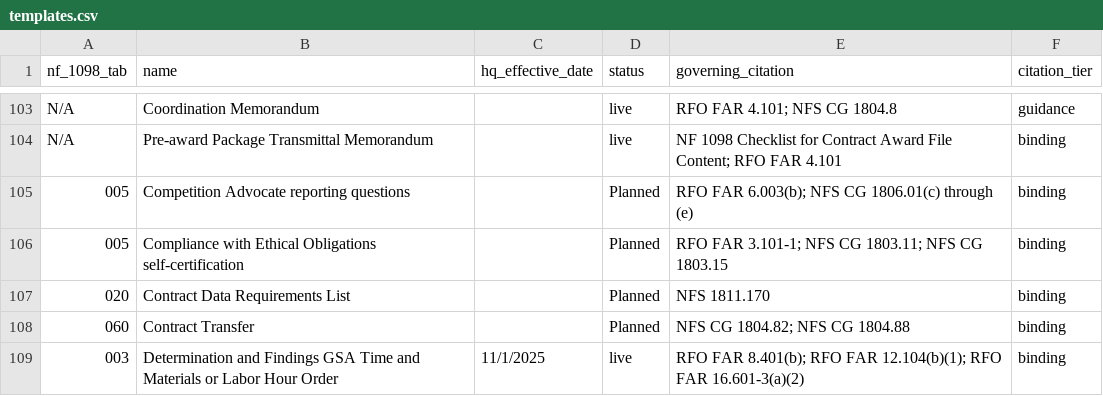
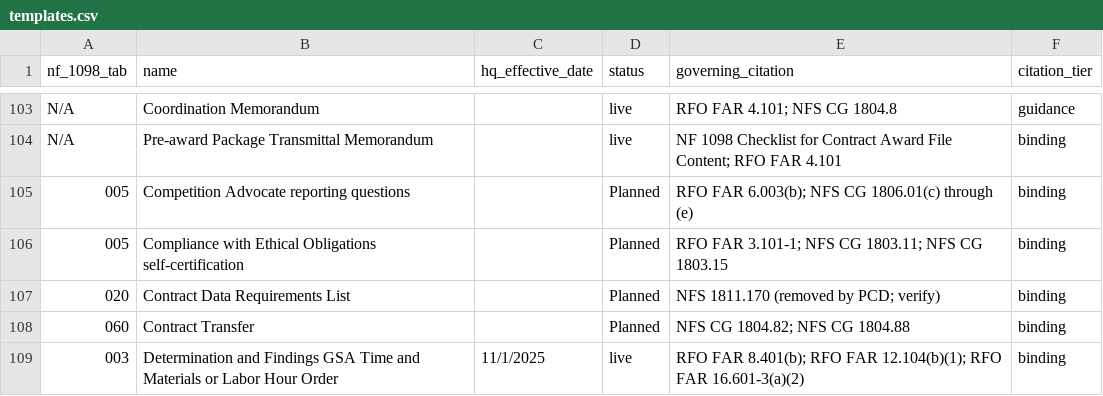
Before and after one commit to joshuataggart7-lgtm/t-minus, a CSV file: t-minus-seed/templates.csv, drawn as a sheet; only a part is shown, gaps mark what is left out.

Commit message:
Audit fixes 2026-10-25 (9/9): templates and thresholds seeds

```diff
--- a/t-minus-seed/templates.csv
+++ b/t-minus-seed/templates.csv
@@ -106,3 +106,3 @@ N/A,Pre-award Package Transmittal Memorandum,,live,NF 1098 Checklist for Contrac
 005,Compliance with Ethical Obligations self-certification,,Planned,RFO FAR 3.101-1; NFS CG 1803.11; NFS CG 1803.15,binding
-020,Contract Data Requirements List,,Planned,NFS 1811.170,binding
+020,Contract Data Requirements List,,Planned,NFS 1811.170 (removed by PCD; verify),binding
 060,Contract Transfer,,Planned,NFS CG 1804.82; NFS CG 1804.88,binding
```
Also changed, not shown: t-minus-seed/thresholds.csv.
